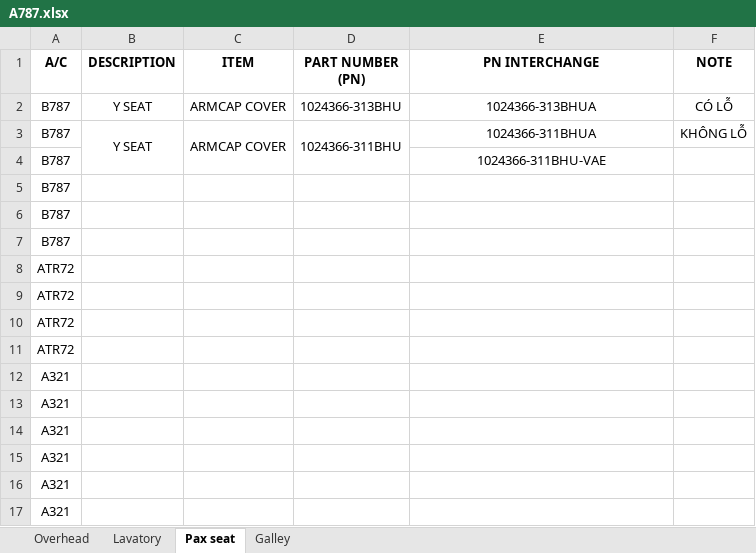
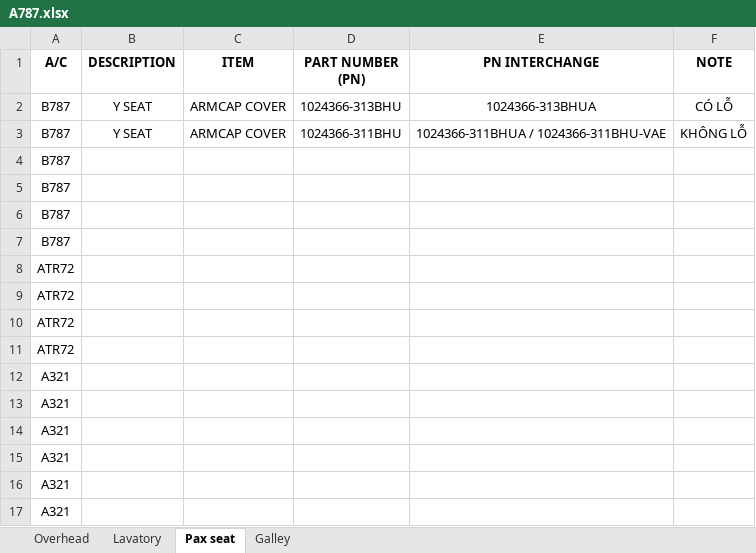
Before and after one commit to 02838-vae/pn-lookup, an Excel workbook: A787.xlsx, sheet Pax seat, drawn as a sheet; values as stored, in another font and other column widths than the file's, no borders; the diff names each change by its address in the sheet, - before the commit and + after, or states it on an @@ line.

Commit message:
Add files via upload

```diff
--- a/A787.xlsx (sheet Pax seat)
+++ b/A787.xlsx (sheet Pax seat)
-B3:B4 merged
-C3:C4 merged
-D3:D4 merged
-E3 (PN INTERCHANGE): 1024366-311BHUA
+E3 (PN INTERCHANGE): 1024366-311BHUA / 1024366-311BHU-VAE
-E4 (PN INTERCHANGE): 1024366-311BHU-VAE
+E4 (PN INTERCHANGE): (empty)
```
